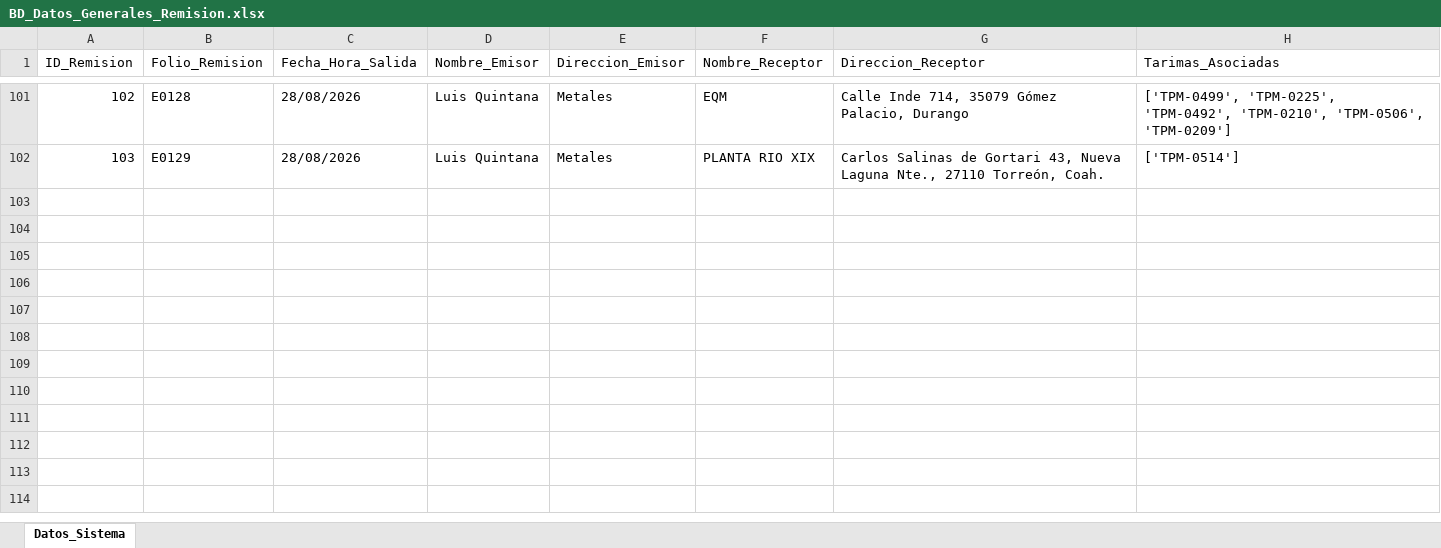
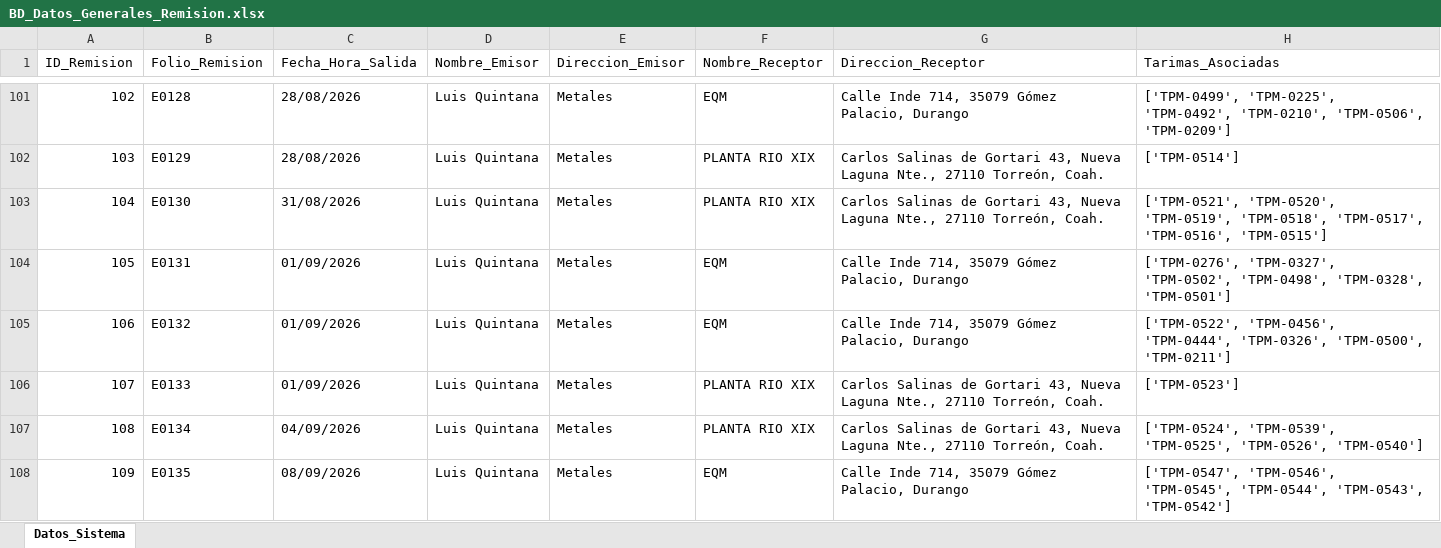
Before and after one commit to jesusalbertomoraleslopez-byte/sigrama_po_tracker, an Excel workbook: data/sync_databases/BD_Datos_Generales_Remision.xlsx, sheet Datos_Sistema, drawn as a sheet; only a part is shown, gaps mark what is left out; values as stored, in another font and other column widths than the file's, no borders; the diff names each change by its address in the sheet, - before the commit and + after, or states it on an @@ line.

```diff
--- a/data/sync_databases/BD_Datos_Generales_Remision.xlsx (sheet Datos_Sistema)
+++ b/data/sync_databases/BD_Datos_Generales_Remision.xlsx (sheet Datos_Sistema)
+row 103: 104 | E0130 | 31/08/2026 | Luis Quintana | Metales | PLANTA RIO XIX | Carlos Salinas de Gortari 43, Nueva Laguna Nte., 27110 Torreón, Coah. | ['TPM-0521', 'TPM-0520', 'TPM-0519', 'TPM-0518', 'TPM-0517', 'TPM-0516', 'TPM-0515']
+row 104: 105 | E0131 | 01/09/2026 | Luis Quintana | Metales | EQM | Calle Inde 714, 35079 Gómez Palacio, Durango | ['TPM-0276', 'TPM-0327', 'TPM-0502', 'TPM-0498', 'TPM-0328', 'TPM-0501']
+row 105: 106 | E0132 | 01/09/2026 | Luis Quintana | Metales | EQM | Calle Inde 714, 35079 Gómez Palacio, Durango | ['TPM-0522', 'TPM-0456', 'TPM-0444', 'TPM-0326', 'TPM-0500', 'TPM-0211']
+row 106: 107 | E0133 | 01/09/2026 | Luis Quintana | Metales | PLANTA RIO XIX | Carlos Salinas de Gortari 43, Nueva Laguna Nte., 27110 Torreón, Coah. | ['TPM-0523']
+row 107: 108 | E0134 | 04/09/2026 | Luis Quintana | Metales | PLANTA RIO XIX | Carlos Salinas de Gortari 43, Nueva Laguna Nte., 27110 Torreón, Coah. | ['TPM-0524', 'TPM-0539', 'TPM-0525', 'TPM-0526', 'TPM-0540']
+row 108: 109 | E0135 | 08/09/2026 | Luis Quintana | Metales | EQM | Calle Inde 714, 35079 Gómez Palacio, Durango | ['TPM-0547', 'TPM-0546', 'TPM-0545', 'TPM-0544', 'TPM-0543', 'TPM-0542']
```
Also changed, not shown: data/sync_databases/BD_Actividad_Log.xlsx, data/sync_databases/BD_Detalle_Tarimas.xlsx, 2 other files.
